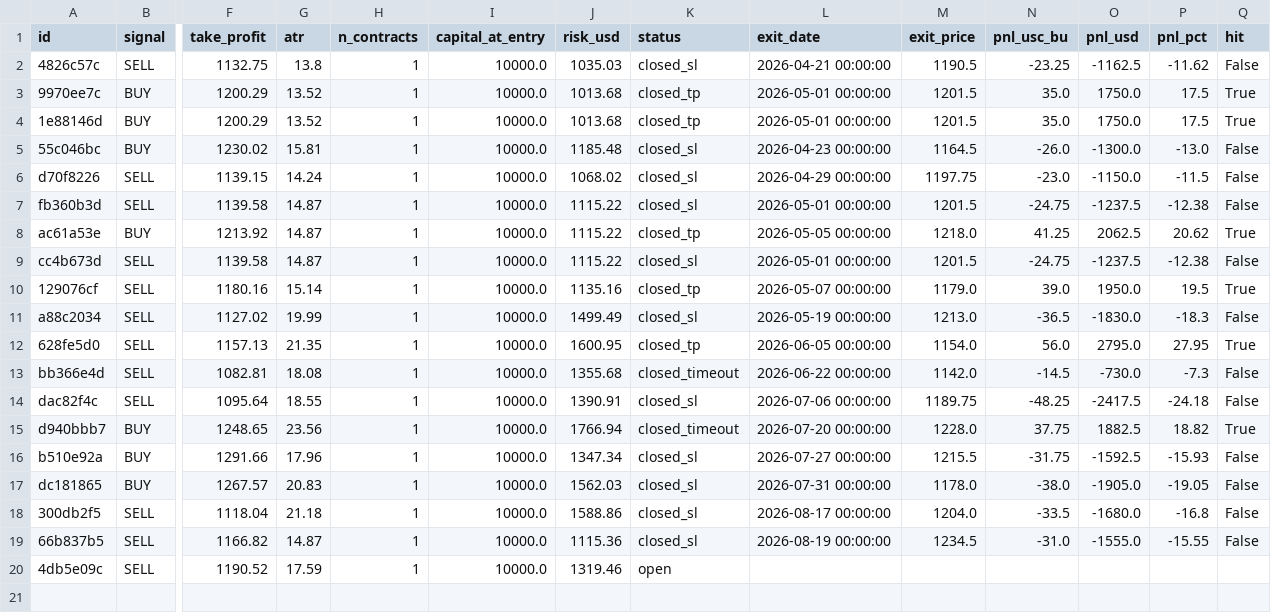
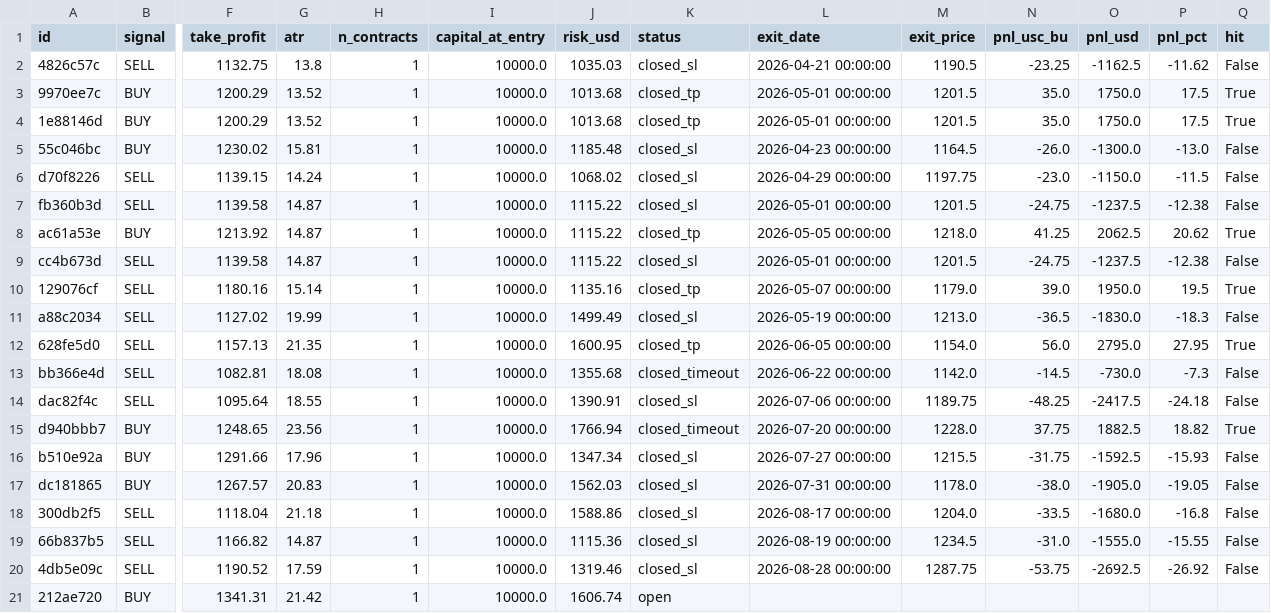
Before and after one commit to Nicotina712/agrocast, a CSV file: data/paper_trades.csv, drawn as a sheet; only a part is shown, gaps mark what is left out; rows hold the shown columns only; the diff names each change by its address in the sheet, - before the commit and + after, or states it on an @@ line.

```diff
--- a/data/paper_trades.csv
+++ b/data/paper_trades.csv
-K20 (status): open
+K20 (status): closed_sl
-L20 (exit_date): (empty)
+L20 (exit_date): 2026-08-28 00:00:00
-M20 (exit_price): (empty)
+M20 (exit_price): 1287.75
-N20 (pnl_usc_bu): (empty)
+N20 (pnl_usc_bu): -53.75
-O20 (pnl_usd): (empty)
+O20 (pnl_usd): -2692.5
-P20 (pnl_pct): (empty)
+P20 (pnl_pct): -26.92
-Q20 (hit): (empty)
+Q20 (hit): False
+row 21: 212ae720 | BUY | 1341.31 | 21.42 | 1 | 10000.0 | 1606.74 | open
```
Also changed, not shown: artifacts/event_memory.csv, artifacts/shock_catalog.csv, 52 other files.
